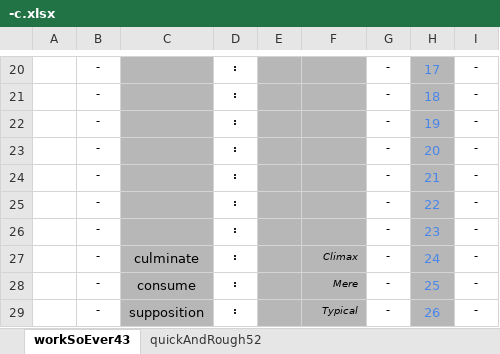
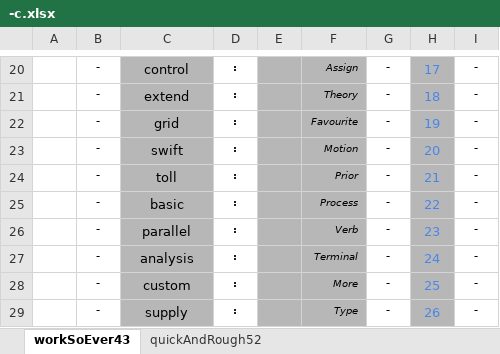
Before and after one commit to openroot/dev.bitstationary, an Excel workbook: dev.bitstationary/-c/-c.xlsx, sheet workSoEver43, drawn as a sheet; only a part is shown, gaps mark what is left out; values as stored, in another font and other column widths than the file's, no borders; charts and pictures not drawn; the diff covers the shown part only; the diff names each change by its address in the sheet, - before the commit and + after, or states it on an @@ line.

```diff
--- a/dev.bitstationary/-c/-c.xlsx (sheet workSoEver43)
+++ b/dev.bitstationary/-c/-c.xlsx (sheet workSoEver43)
-C20: (empty)
+C20: control
-F20: (empty)
+F20: Assign
-C21: (empty)
+C21: extend
-F21: (empty)
+F21: Theory
-C22: (empty)
+C22: grid
-F22: (empty)
+F22: Favourite
-C23: (empty)
+C23: swift
-F23: (empty)
+F23: Motion
-C24: (empty)
+C24: toll
-F24: (empty)
+F24: Prior
-C25: (empty)
+C25: basic
-F25: (empty)
+F25: Process
-C26: (empty)
+C26: parallel
-F26: (empty)
+F26: Verb
-C27: culminate
+C27: analysis
-F27: Climax
+F27: Terminal
-C28: consume
+C28: custom
-F28: Mere
+F28: More
-C29: supposition
+C29: supply
-F29: Typical
+F29: Type
```
Also changed, not shown: 32 edited cells elsewhere in this sheet, sheet quickAndRough52, 3 other files.
